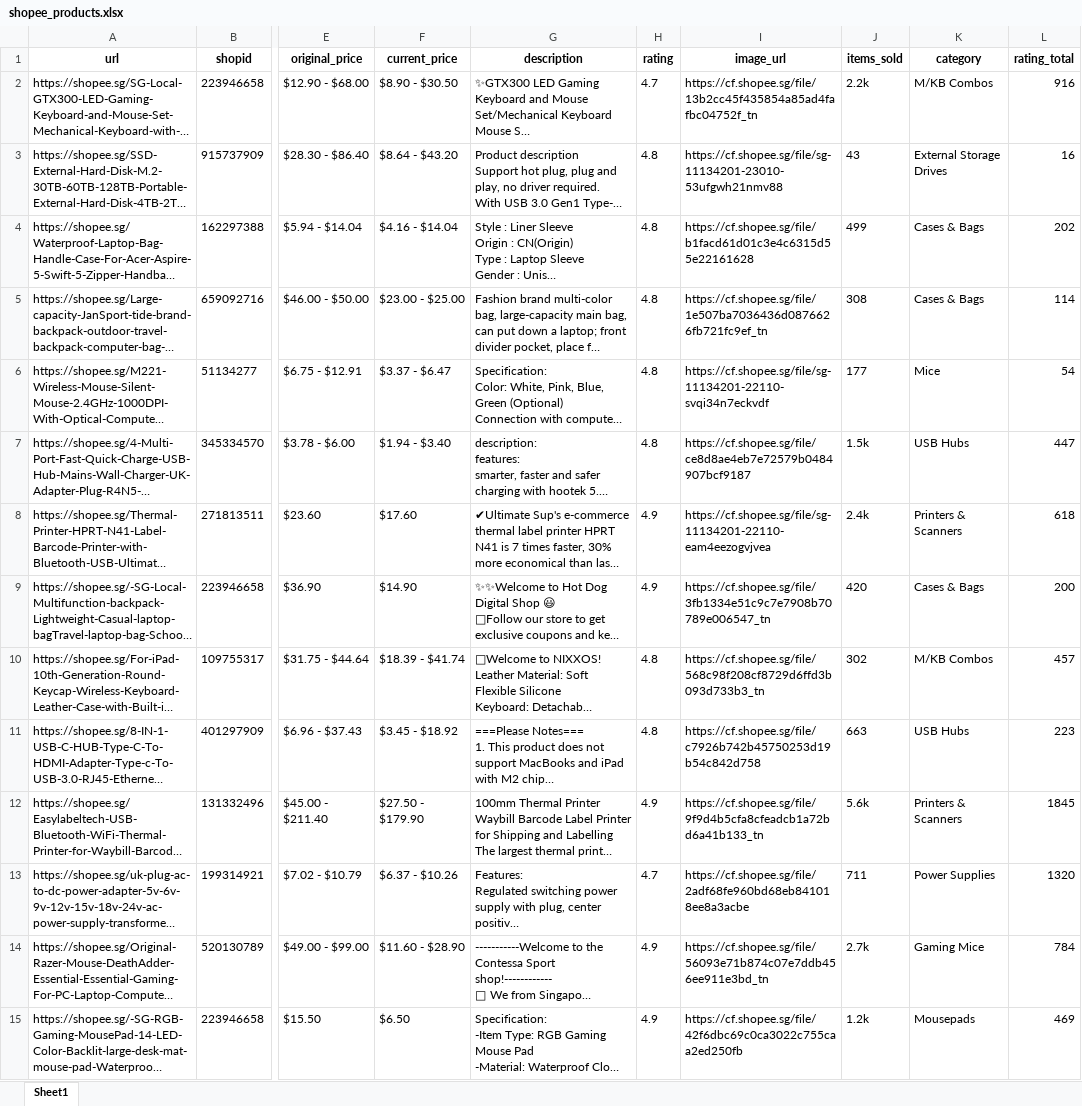
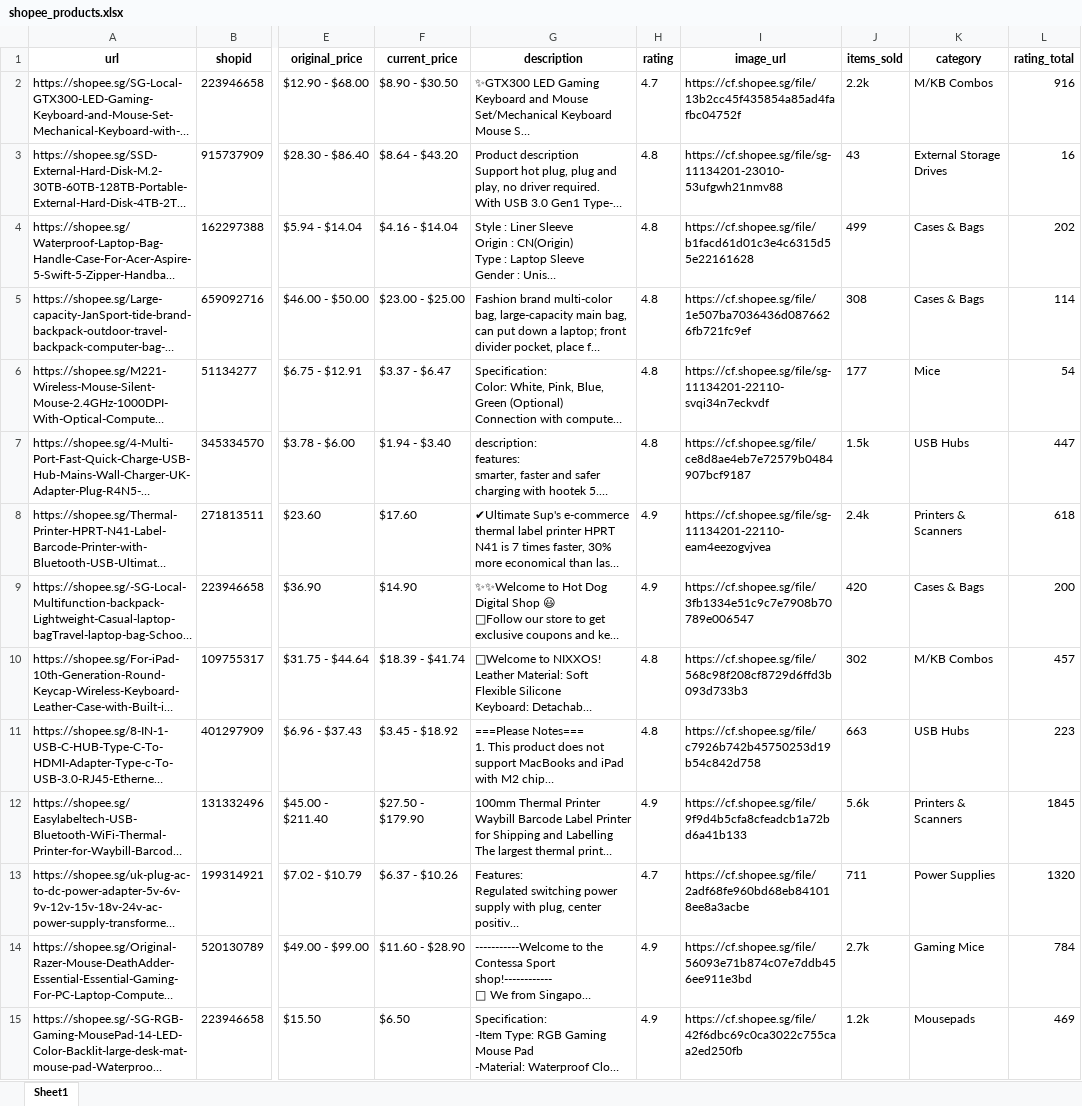
Before and after one commit to gregoryong16/CZ4034_IR, an Excel workbook: Crawling/data/shopee_products.xlsx, sheet Sheet1, drawn as a sheet; only a part is shown, gaps mark what is left out; long unchanged cells end in …; values as stored, in another font and other column widths than the file's, no borders; the diff covers the shown part only; the diff names each change by its address in the sheet, - before the commit and + after, or states it on an @@ line.

Commit message:
Update datasets

```diff
--- a/Crawling/data/shopee_products.xlsx (sheet Sheet1)
+++ b/Crawling/data/shopee_products.xlsx (sheet Sheet1)
-I2 (image_url): https://cf.shopee.sg/file/13b2cc45f435854a85ad4fafbc04752f_tn
+I2 (image_url): https://cf.shopee.sg/file/13b2cc45f435854a85ad4fafbc04752f
-I5 (image_url): https://cf.shopee.sg/file/1e507ba7036436d0876626fb721fc9ef_tn
+I5 (image_url): https://cf.shopee.sg/file/1e507ba7036436d0876626fb721fc9ef
-I9 (image_url): https://cf.shopee.sg/file/3fb1334e51c9c7e7908b70789e006547_tn
+I9 (image_url): https://cf.shopee.sg/file/3fb1334e51c9c7e7908b70789e006547
-I10 (image_url): https://cf.shopee.sg/file/568c98f208cf8729d6ffd3b093d733b3_tn
+I10 (image_url): https://cf.shopee.sg/file/568c98f208cf8729d6ffd3b093d733b3
-I12 (image_url): https://cf.shopee.sg/file/9f9d4b5cfa8cfeadcb1a72bd6a41b133_tn
+I12 (image_url): https://cf.shopee.sg/file/9f9d4b5cfa8cfeadcb1a72bd6a41b133
-I14 (image_url): https://cf.shopee.sg/file/56093e71b874c07e7ddb456ee911e3bd_tn
+I14 (image_url): https://cf.shopee.sg/file/56093e71b874c07e7ddb456ee911e3bd
```
Also changed, not shown: 42 added rows and 20 edited cells elsewhere in this sheet, Crawling/data/shopee_shops.xlsx, 1 other file.
